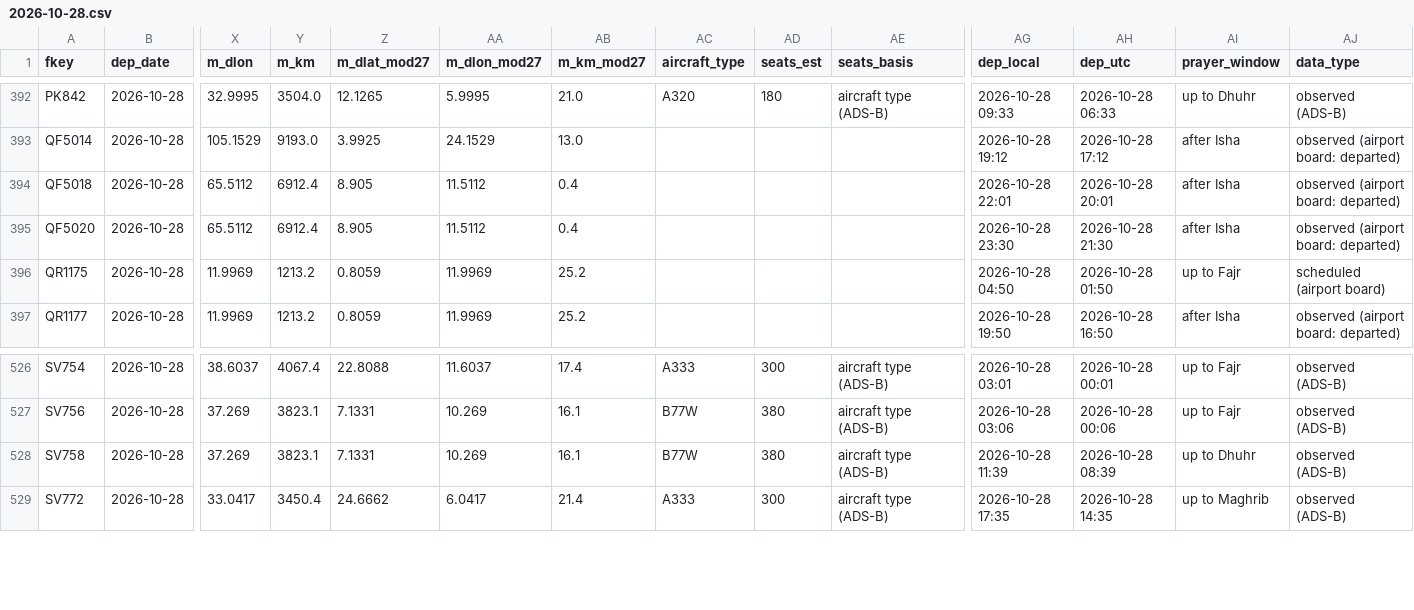
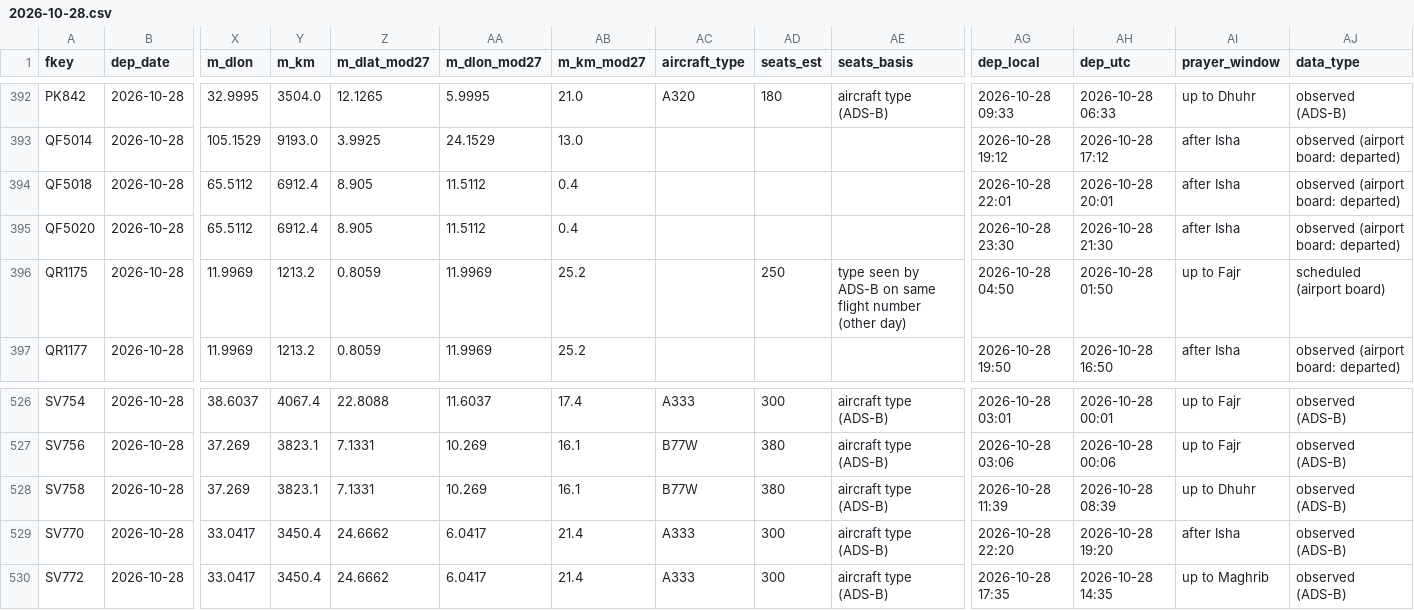
Before and after one commit to mrbugimposter3-ship-it/haramain-flights-live, a CSV file: data/flights/2026-10-28.csv, drawn as a sheet; only a part is shown, gaps mark what is left out; rows hold the shown columns only; the diff names each change by its address in the sheet, - before the commit and + after, or states it on an @@ line.

```diff
--- a/data/flights/2026-10-28.csv
+++ b/data/flights/2026-10-28.csv
-AD396 (seats_est): (empty)
+AD396 (seats_est): 250
-AE396 (seats_basis): (empty)
+AE396 (seats_basis): type seen by ADS-B on same flight number (other day)
+row 529: SV770 | 2026-10-28 | 33.0417 | 3450.4 | 24.6662 | 6.0417 | 21.4 | A333 | 300 | aircraft type (ADS-B) | 2026-10-28 22:20 | 2026-10-28 19:20 | after Isha | observed (ADS-B)
```
Also changed, not shown: data/flights/2026-10-29.csv, data/flights/2026-10-30.csv, 33 other files.
